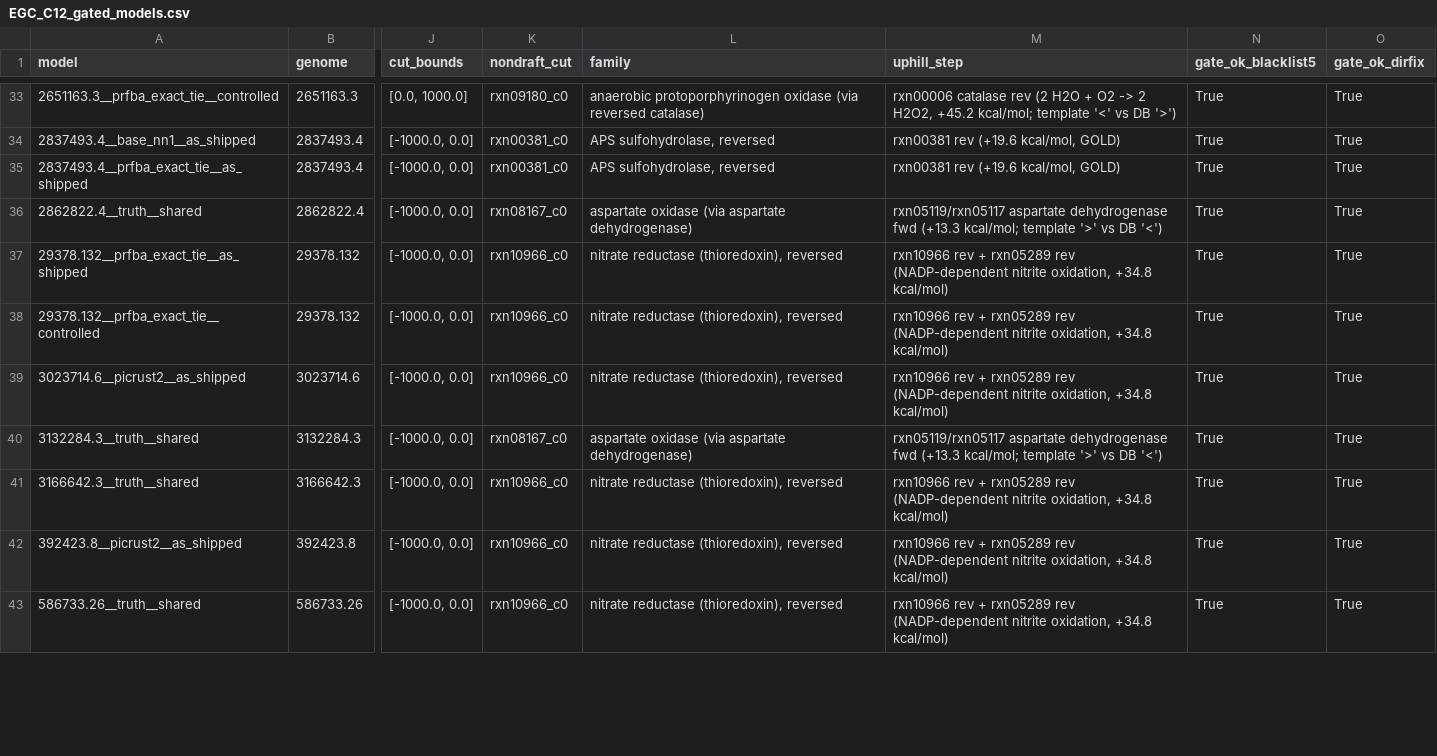
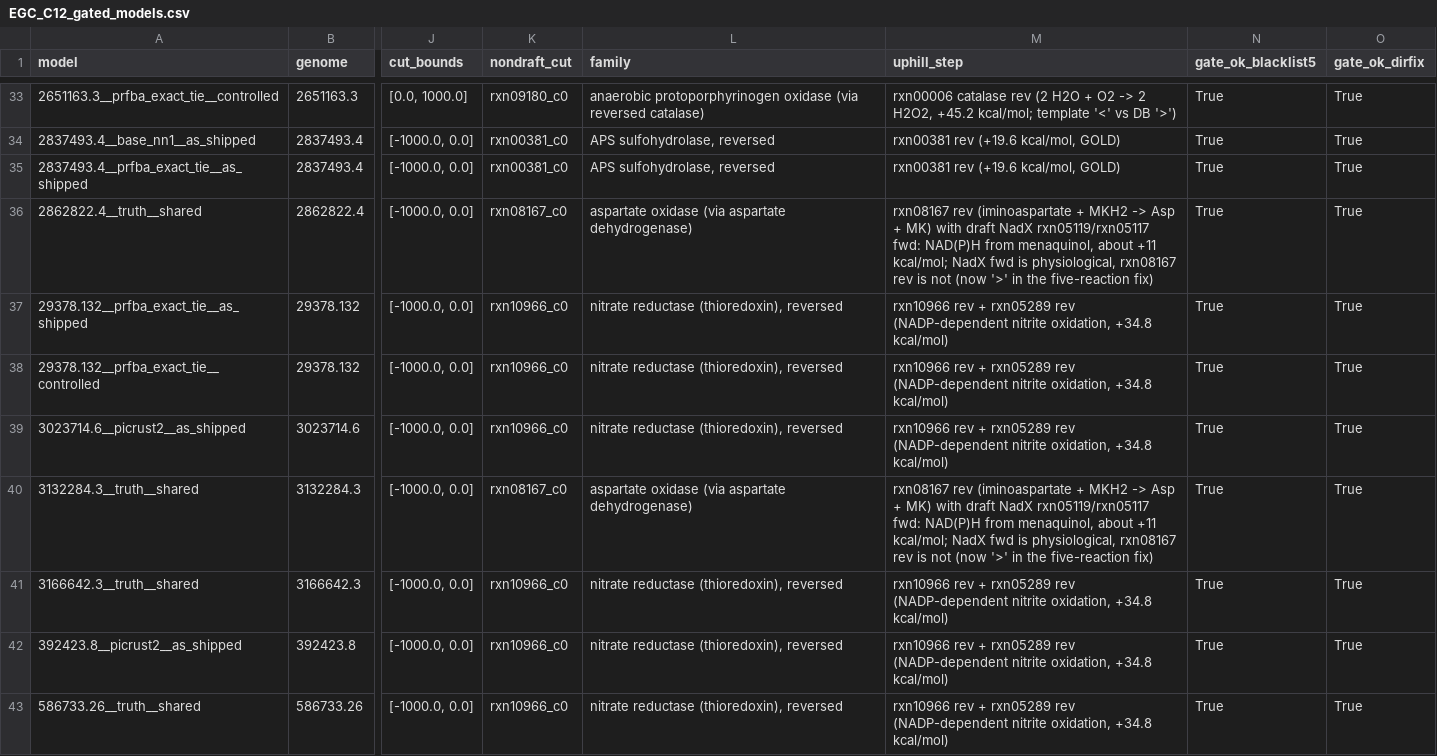
Before and after one commit to freiburgermsu/prFBA, a CSV file: region_validation/shared_reference/EGC_C12_gated_models.csv, drawn as a sheet; only a part is shown, gaps mark what is left out; the diff covers the shown part only; the diff names each change by its address in the sheet, - before the commit and + after, or states it on an @@ line.

```diff
--- a/region_validation/shared_reference/EGC_C12_gated_models.csv
+++ b/region_validation/shared_reference/EGC_C12_gated_models.csv
-M36 (uphill_step): rxn05119/rxn05117 aspartate dehydrogenase fwd (+13.3 kcal/mol; template '>' vs DB '<')
+M36 (uphill_step): rxn08167 rev (iminoaspartate + MKH2 -> Asp + MK) with draft NadX rxn05119/rxn05117 fwd: NAD(P)H from menaquinol, about +11 kcal/mol; NadX fwd is physiological, rxn08167 rev is not (now '>' in the five-reaction fix)
-M40 (uphill_step): rxn05119/rxn05117 aspartate dehydrogenase fwd (+13.3 kcal/mol; template '>' vs DB '<')
+M40 (uphill_step): rxn08167 rev (iminoaspartate + MKH2 -> Asp + MK) with draft NadX rxn05119/rxn05117 fwd: NAD(P)H from menaquinol, about +11 kcal/mol; NadX fwd is physiological, rxn08167 rev is not (now '>' in the five-reaction fix)
```
Also changed, not shown: 6 edited cells elsewhere in this file, region_validation/shared_reference/data/template_direction_audit/tierB_readings.tsv, 10 other files.
